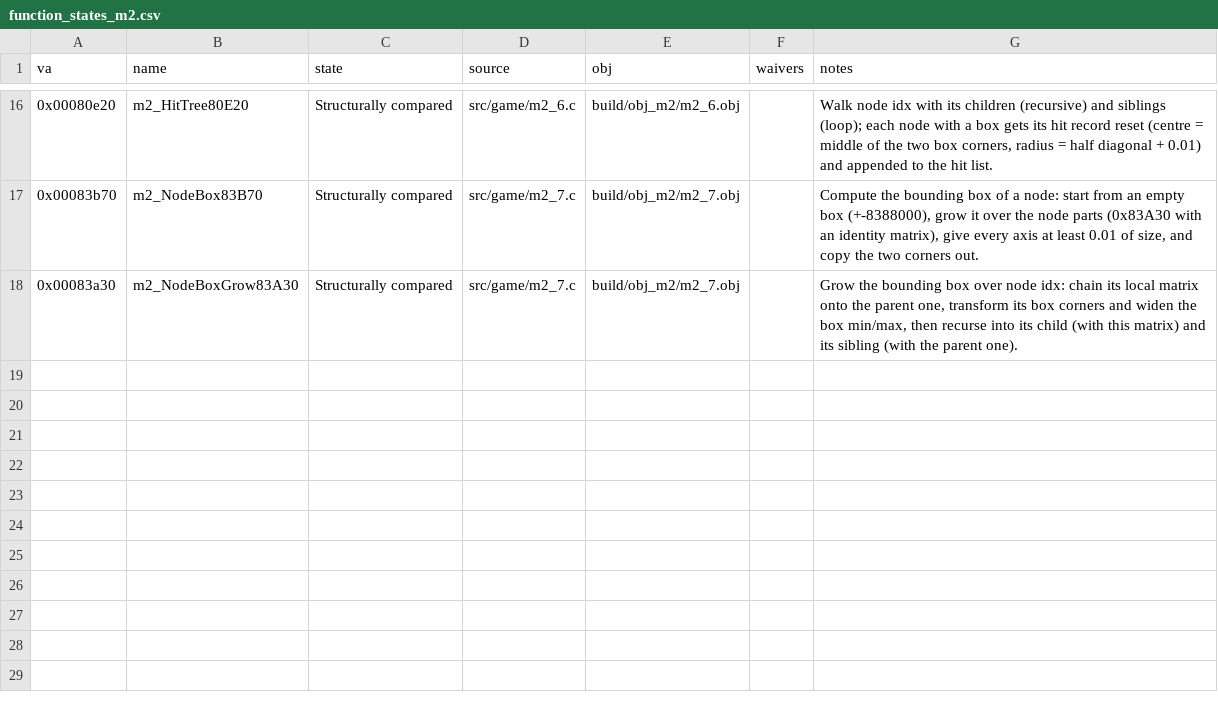
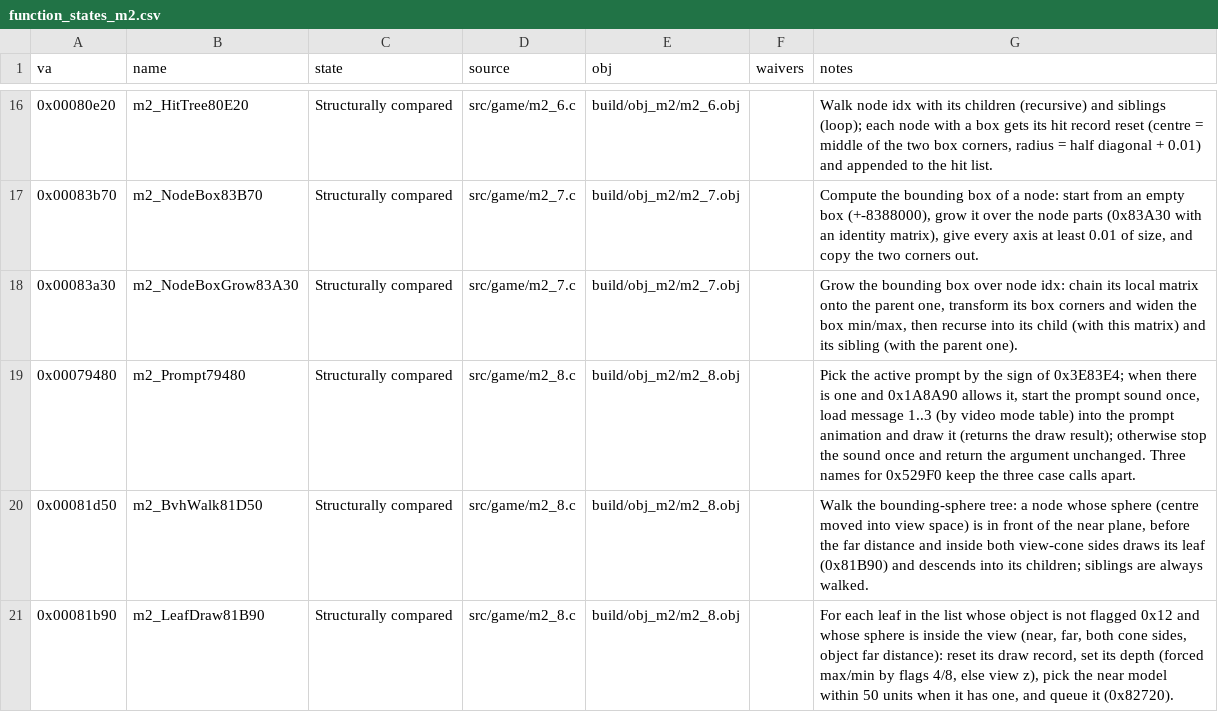
Before and after one commit to Pallypots/Project-Soul-Robber, a CSV file: config/function_states_m2.csv, drawn as a sheet; only a part is shown, gaps mark what is left out; the diff names each change by its address in the sheet, - before the commit and + after, or states it on an @@ line.

```diff
--- a/config/function_states_m2.csv
+++ b/config/function_states_m2.csv
+row 19: 0x00079480 | m2_Prompt79480 | Structurally compared | src/game/m2_8.c | build/obj_m2/m2_8.obj |  | Pick the active prompt by the sign of 0x3E83E4; when there is one and 0x1A8A90 allows it, start the prompt sound once, load message 1..3 (by video mode table) into the prompt animation and draw it (returns the draw result); otherwise stop the sound once and return the argument unchanged. Three names for 0x529F0 keep the three case calls apart.
+row 20: 0x00081d50 | m2_BvhWalk81D50 | Structurally compared | src/game/m2_8.c | build/obj_m2/m2_8.obj |  | Walk the bounding-sphere tree: a node whose sphere (centre moved into view space) is in front of the near plane, before the far distance and inside both view-cone sides draws its leaf (0x81B90) and descends into its children; siblings are always walked.
+row 21: 0x00081b90 | m2_LeafDraw81B90 | Structurally compared | src/game/m2_8.c | build/obj_m2/m2_8.obj |  | For each leaf in the list whose object is not flagged 0x12 and whose sphere is inside the view (near, far, both cone sides, object far distance): reset its draw record, set its depth (forced max/min by flags 4/8, else view z), pick the near model within 50 units when it has one, and queue it (0x82720).
```
Also changed, not shown: config/symbols_m2.csv, 6 other files.
